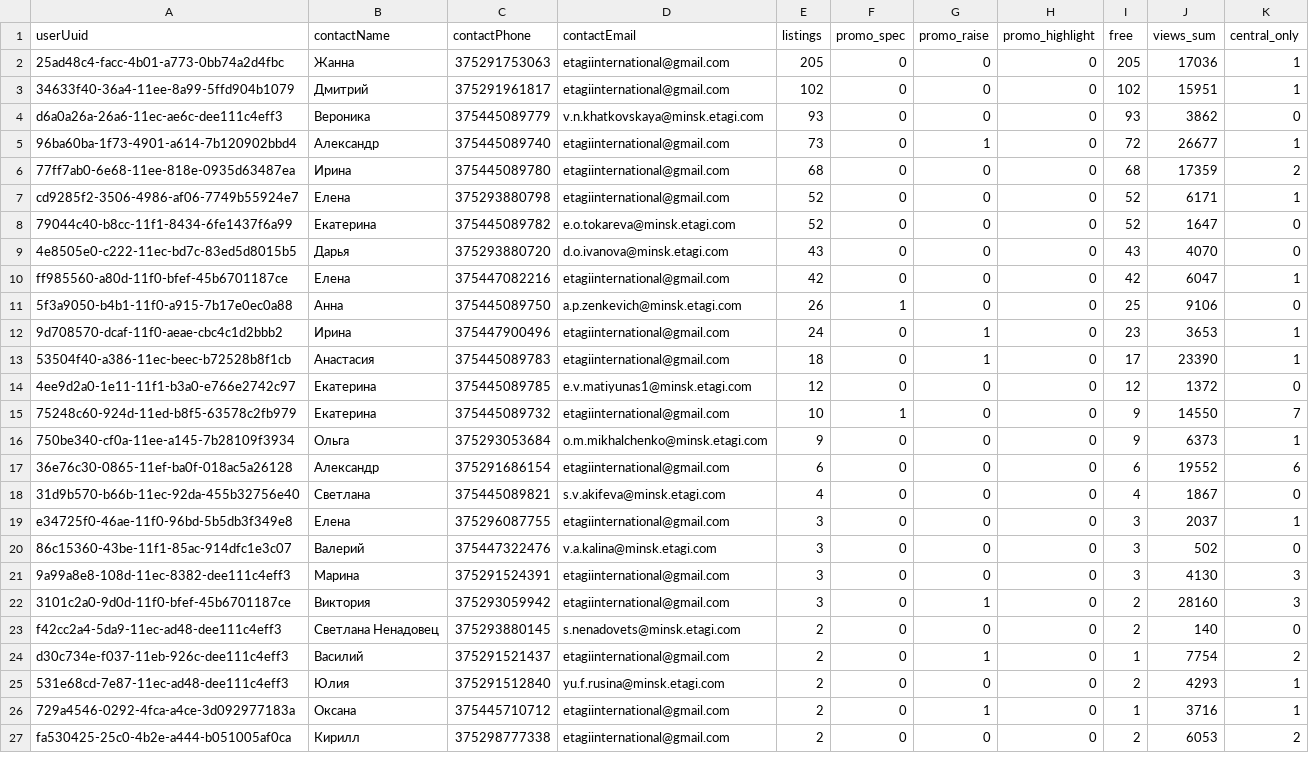
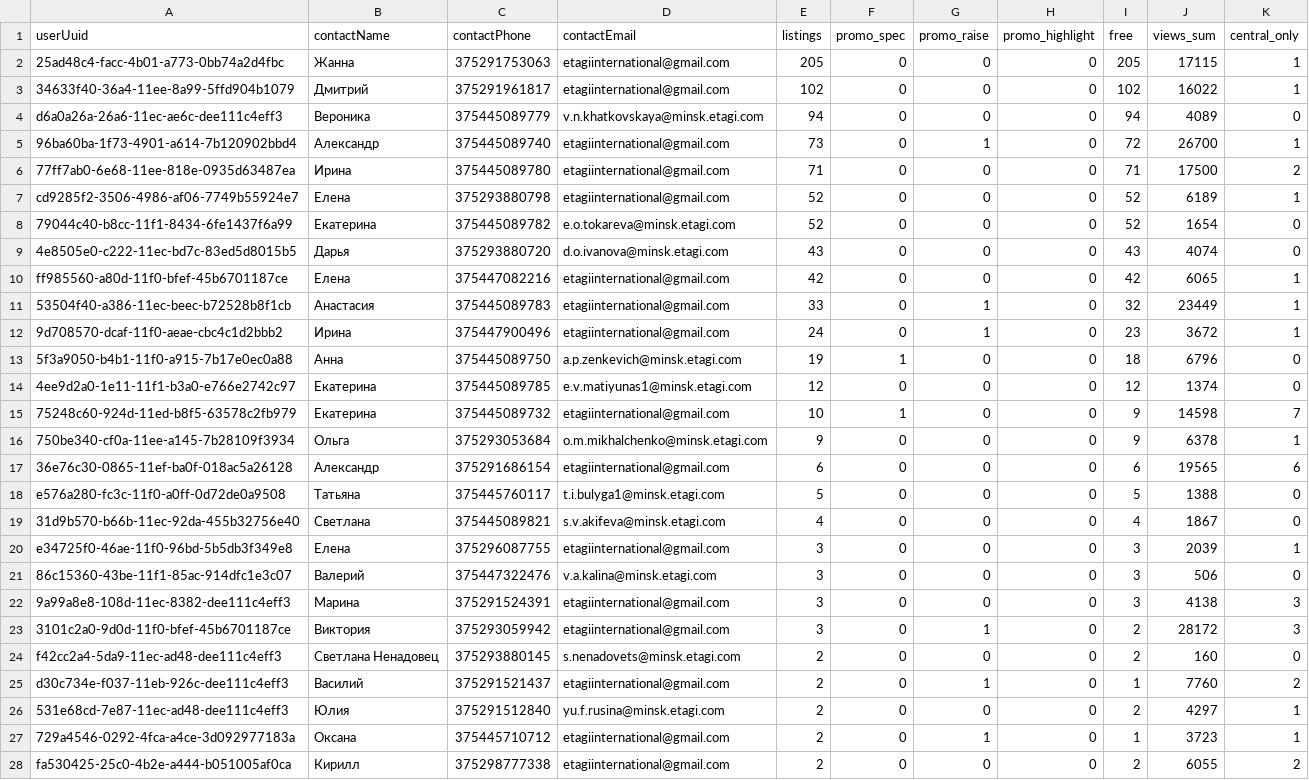
Before and after one commit to antonina-katlinskaya/realt-collector, a CSV file: data/analytics/agents_summary.csv, drawn as a sheet; only a part is shown; the diff covers the shown part only.

```diff
--- a/data/analytics/agents_summary.csv
+++ b/data/analytics/agents_summary.csv
@@ -1,27 +1,28 @@
 userUuid,contactName,contactPhone,contactEmail,listings,promo_spec,promo_raise,promo_highlight,free,views_sum,central_only
-25ad48c4-facc-4b01-a773-0bb74a2d4fbc,Жанна,375291753063,etagiinternational@gmail.com,205,0,0,0,205,17036,1
-34633f40-36a4-11ee-8a99-5ffd904b1079,Дмитрий,375291961817,etagiinternational@gmail.com,102,0,0,0,102,15951,1
-d6a0a26a-26a6-11ec-ae6c-dee111c4eff3,Вероника,375445089779,v.n.khatkovskaya@minsk.etagi.com,93,0,0,0,93,3862,0
-96ba60ba-1f73-4901-a614-7b120902bbd4,Александр,375445089740,etagiinternational@gmail.com,73,0,1,0,72,26677,1
-77ff7ab0-6e68-11ee-818e-0935d63487ea,Ирина,375445089780,etagiinternational@gmail.com,68,0,0,0,68,17359,2
-cd9285f2-3506-4986-af06-7749b55924e7,Елена,375293880798,etagiinternational@gmail.com,52,0,0,0,52,6171,1
-79044c40-b8cc-11f1-8434-6fe1437f6a99,Екатерина,375445089782,e.o.tokareva@minsk.etagi.com,52,0,0,0,52,1647,0
-4e8505e0-c222-11ec-bd7c-83ed5d8015b5,Дарья,375293880720,d.o.ivanova@minsk.etagi.com,43,0,0,0,43,4070,0
-ff985560-a80d-11f0-bfef-45b6701187ce,Елена,375447082216,etagiinternational@gmail.com,42,0,0,0,42,6047,1
-5f3a9050-b4b1-11f0-a915-7b17e0ec0a88,Анна,375445089750,a.p.zenkevich@minsk.etagi.com,26,1,0,0,25,9106,0
-9d708570-dcaf-11f0-aeae-cbc4c1d2bbb2,Ирина,375447900496,etagiinternational@gmail.com,24,0,1,0,23,3653,1
-53504f40-a386-11ec-beec-b72528b8f1cb,Анастасия,375445089783,etagiinternational@gmail.com,18,0,1,0,17,23390,1
-4ee9d2a0-1e11-11f1-b3a0-e766e2742c97,Екатерина,375445089785,e.v.matiyunas1@minsk.etagi.com,12,0,0,0,12,1372,0
-75248c60-924d-11ed-b8f5-63578c2fb979,Екатерина,375445089732,etagiinternational@gmail.com,10,1,0,0,9,14550,7
-750be340-cf0a-11ee-a145-7b28109f3934,Ольга,375293053684,o.m.mikhalchenko@minsk.etagi.com,9,0,0,0,9,6373,1
-36e76c30-0865-11ef-ba0f-018ac5a26128,Александр,375291686154,etagiinternational@gmail.com,6,0,0,0,6,19552,6
+25ad48c4-facc-4b01-a773-0bb74a2d4fbc,Жанна,375291753063,etagiinternational@gmail.com,205,0,0,0,205,17115,1
+34633f40-36a4-11ee-8a99-5ffd904b1079,Дмитрий,375291961817,etagiinternational@gmail.com,102,0,0,0,102,16022,1
+d6a0a26a-26a6-11ec-ae6c-dee111c4eff3,Вероника,375445089779,v.n.khatkovskaya@minsk.etagi.com,94,0,0,0,94,4089,0
+96ba60ba-1f73-4901-a614-7b120902bbd4,Александр,375445089740,etagiinternational@gmail.com,73,0,1,0,72,26700,1
+77ff7ab0-6e68-11ee-818e-0935d63487ea,Ирина,375445089780,etagiinternational@gmail.com,71,0,0,0,71,17500,2
+cd9285f2-3506-4986-af06-7749b55924e7,Елена,375293880798,etagiinternational@gmail.com,52,0,0,0,52,6189,1
+79044c40-b8cc-11f1-8434-6fe1437f6a99,Екатерина,375445089782,e.o.tokareva@minsk.etagi.com,52,0,0,0,52,1654,0
+4e8505e0-c222-11ec-bd7c-83ed5d8015b5,Дарья,375293880720,d.o.ivanova@minsk.etagi.com,43,0,0,0,43,4074,0
+ff985560-a80d-11f0-bfef-45b6701187ce,Елена,375447082216,etagiinternational@gmail.com,42,0,0,0,42,6065,1
+53504f40-a386-11ec-beec-b72528b8f1cb,Анастасия,375445089783,etagiinternational@gmail.com,33,0,1,0,32,23449,1
+9d708570-dcaf-11f0-aeae-cbc4c1d2bbb2,Ирина,375447900496,etagiinternational@gmail.com,24,0,1,0,23,3672,1
+5f3a9050-b4b1-11f0-a915-7b17e0ec0a88,Анна,375445089750,a.p.zenkevich@minsk.etagi.com,19,1,0,0,18,6796,0
+4ee9d2a0-1e11-11f1-b3a0-e766e2742c97,Екатерина,375445089785,e.v.matiyunas1@minsk.etagi.com,12,0,0,0,12,1374,0
+75248c60-924d-11ed-b8f5-63578c2fb979,Екатерина,375445089732,etagiinternational@gmail.com,10,1,0,0,9,14598,7
+750be340-cf0a-11ee-a145-7b28109f3934,Ольга,375293053684,o.m.mikhalchenko@minsk.etagi.com,9,0,0,0,9,6378,1
+36e76c30-0865-11ef-ba0f-018ac5a26128,Александр,375291686154,etagiinternational@gmail.com,6,0,0,0,6,19565,6
+e576a280-fc3c-11f0-a0ff-0d72de0a9508,Татьяна,375445760117,t.i.bulyga1@minsk.etagi.com,5,0,0,0,5,1388,0
 31d9b570-b66b-11ec-92da-455b32756e40,Светлана,375445089821,s.v.akifeva@minsk.etagi.com,4,0,0,0,4,1867,0
-e34725f0-46ae-11f0-96bd-5b5db3f349e8,Елена,375296087755,etagiinternational@gmail.com,3,0,0,0,3,2037,1
-86c15360-43be-11f1-85ac-914dfc1e3c07,Валерий,375447322476,v.a.kalina@minsk.etagi.com,3,0,0,0,3,502,0
-9a99a8e8-108d-11ec-8382-dee111c4eff3,Марина,375291524391,etagiinternational@gmail.com,3,0,0,0,3,4130,3
-3101c2a0-9d0d-11f0-bfef-45b6701187ce,Виктория,375293059942,etagiinternational@gmail.com,3,0,1,0,2,28160,3
-f42cc2a4-5da9-11ec-ad48-dee111c4eff3,Светлана Ненадовец,375293880145,s.nenadovets@minsk.etagi.com,2,0,0,0,2,140,0
-d30c734e-f037-11eb-926c-dee111c4eff3,Василий,375291521437,etagiinternational@gmail.com,2,0,1,0,1,7754,2
-531e68cd-7e87-11ec-ad48-dee111c4eff3,Юлия,375291512840,yu.f.rusina@minsk.etagi.com,2,0,0,0,2,4293,1
-729a4546-0292-4fca-a4ce-3d092977183a,Оксана,375445710712,etagiinternational@gmail.com,2,0,1,0,1,3716,1
-fa530425-25c0-4b2e-a444-b051005af0ca,Кирилл,375298777338,etagiinternational@gmail.com,2,0,0,0,2,6053,2
+e34725f0-46ae-11f0-96bd-5b5db3f349e8,Елена,375296087755,etagiinternational@gmail.com,3,0,0,0,3,2039,1
+86c15360-43be-11f1-85ac-914dfc1e3c07,Валерий,375447322476,v.a.kalina@minsk.etagi.com,3,0,0,0,3,506,0
+9a99a8e8-108d-11ec-8382-dee111c4eff3,Марина,375291524391,etagiinternational@gmail.com,3,0,0,0,3,4138,3
+3101c2a0-9d0d-11f0-bfef-45b6701187ce,Виктория,375293059942,etagiinternational@gmail.com,3,0,1,0,2,28172,3
+f42cc2a4-5da9-11ec-ad48-dee111c4eff3,Светлана Ненадовец,375293880145,s.nenadovets@minsk.etagi.com,2,0,0,0,2,160,0
+d30c734e-f037-11eb-926c-dee111c4eff3,Василий,375291521437,etagiinternational@gmail.com,2,0,1,0,1,7760,2
+531e68cd-7e87-11ec-ad48-dee111c4eff3,Юлия,375291512840,yu.f.rusina@minsk.etagi.com,2,0,0,0,2,4297,1
+729a4546-0292-4fca-a4ce-3d092977183a,Оксана,375445710712,etagiinternational@gmail.com,2,0,1,0,1,3723,1
+fa530425-25c0-4b2e-a444-b051005af0ca,Кирилл,375298777338,etagiinternational@gmail.com,2,0,0,0,2,6055,2
```
Also changed, not shown: 1 removed row and 22 edited cells elsewhere in this file, data/analytics/appeared.csv, data/analytics/quarters_summary.csv, 14 other files.
